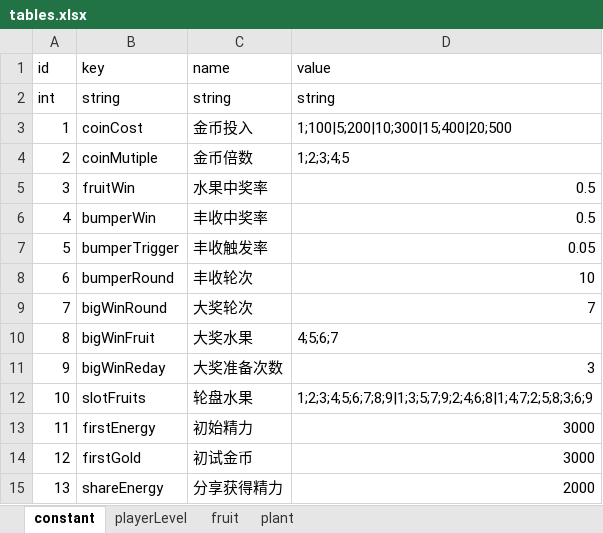
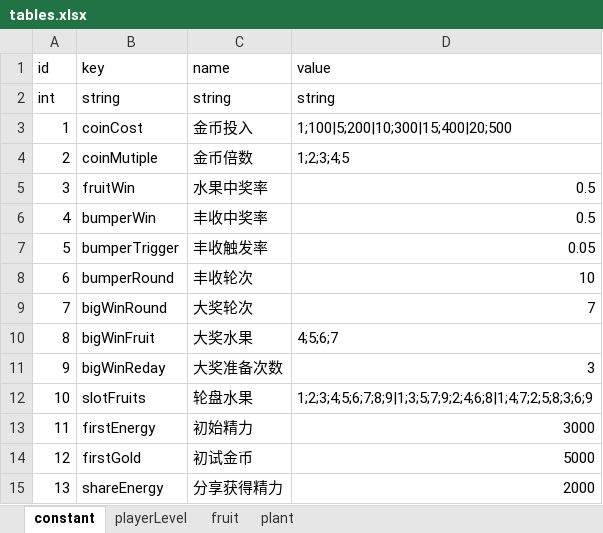
Before and after one commit to bjsky/sgj, an Excel workbook: tables.xlsx, sheet constant, drawn as a sheet; values as stored, in another font and other column widths than the file's, no borders; the diff names each change by its address in the sheet, - before the commit and + after, or states it on an @@ line.

```diff
--- a/tables.xlsx (sheet constant)
+++ b/tables.xlsx (sheet constant)
-D14 (value): 3000
+D14 (value): 5000
```
Also changed, not shown: sheet plant, sheet playerLevel, 25 other files.
